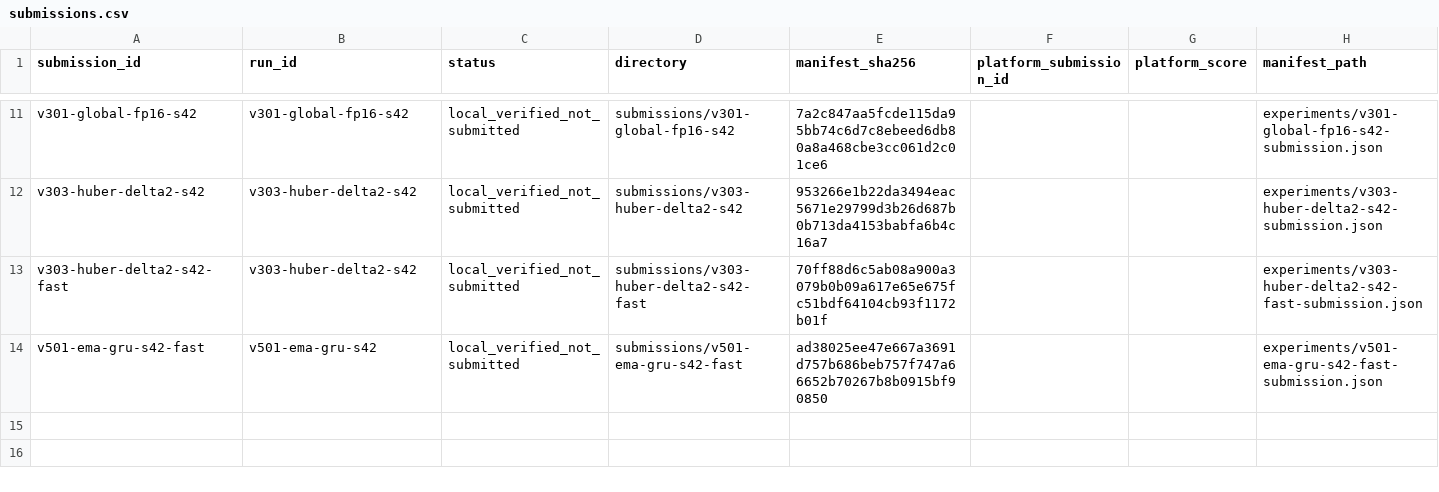
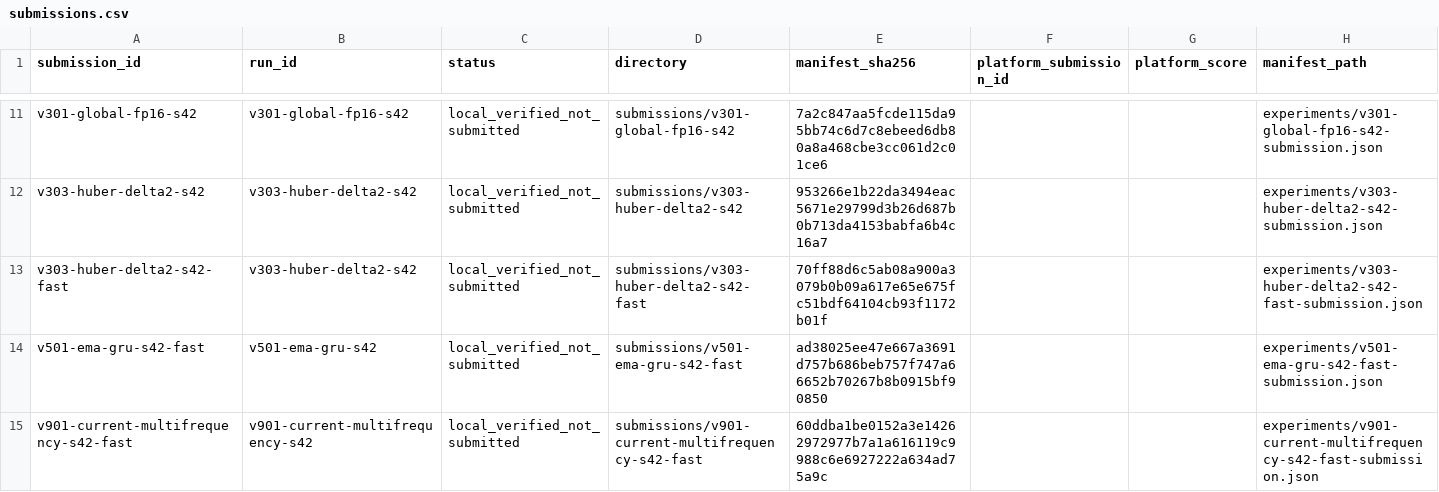
Before and after one commit to ChangzheMa/jycapital, a CSV file: experiments/submissions.csv, drawn as a sheet; only a part is shown, gaps mark what is left out; the diff names each change by its address in the sheet, - before the commit and + after, or states it on an @@ line.

Commit message:
research: 归档 v901 改善并导出 fast 平台材料

```diff
--- a/experiments/submissions.csv
+++ b/experiments/submissions.csv
+row 15: v901-current-multifrequency-s42-fast | v901-current-multifrequency-s42 | local_verified_not_submitted | submissions/v901-current-multifrequency-s42-fast | 60ddba1be0152a3e14262972977b7a1a616119c9988c6e6927222a634ad75a9c |  |  | experiments/v901-current-multifrequency-s42-fast-submission.json
```
Also changed, not shown: experiments/runs.csv, 19 other files.
